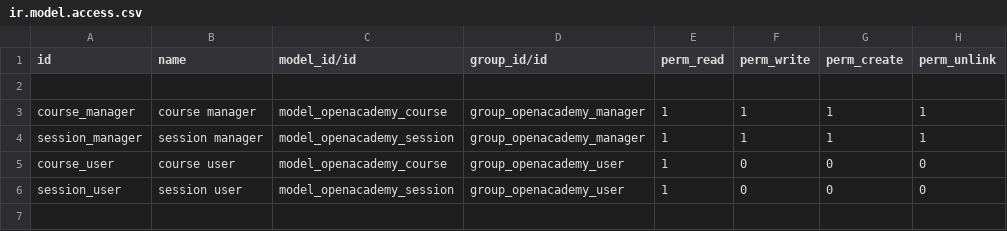
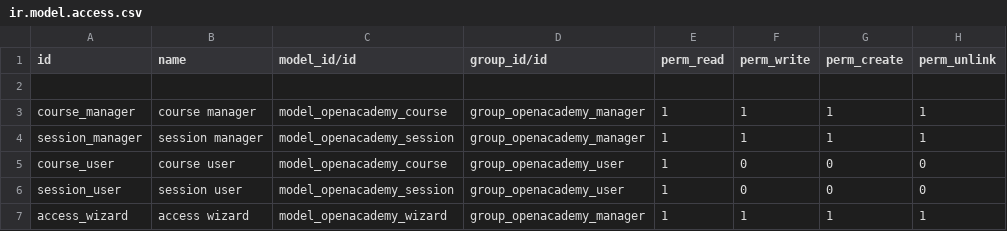
Before and after one commit to samir-byte/open_academy, a CSV file: security/ir.model.access.csv, drawn as a sheet.

Commit message:
wizard implemented on session

```diff
--- a/security/ir.model.access.csv
+++ b/security/ir.model.access.csv
@@ -6 +6,2 @@ course_user,course user,model_openacademy_course,group_openacademy_user,1,0,0,0
 session_user,session user,model_openacademy_session,group_openacademy_user,1,0,0,0
+access_wizard,access wizard,model_openacademy_wizard,group_openacademy_manager,1,1,1,1
```
Also changed, not shown: 5 other files.
